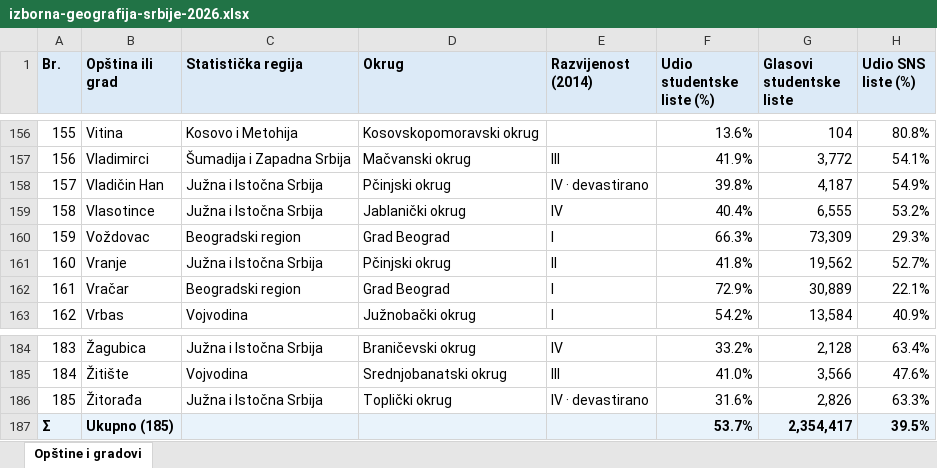
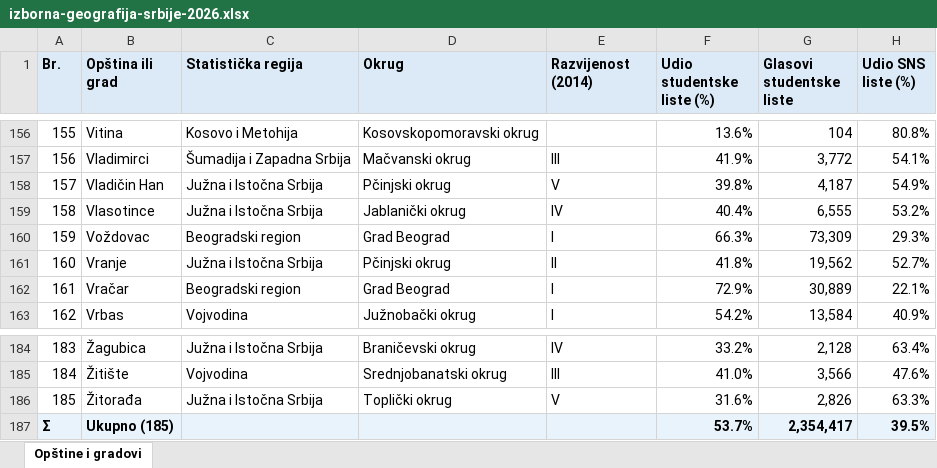
Before and after one commit to milangr/izborna-geografija-srbije, an Excel workbook: izborna-geografija-srbije-2026.xlsx, sheet Opštine i gradovi, drawn as a sheet; only a part is shown, gaps mark what is left out; values as stored, in another font and other column widths than the file's, no borders; the diff covers the shown part only; the diff names each change by its address in the sheet, - before the commit and + after, or states it on an @@ line.

```diff
--- a/izborna-geografija-srbije-2026.xlsx (sheet Opštine i gradovi)
+++ b/izborna-geografija-srbije-2026.xlsx (sheet Opštine i gradovi)
-E158 (Razvijenost (2014)): IV · devastirano
+E158 (Razvijenost (2014)): V
-E186 (Razvijenost (2014)): IV · devastirano
+E186 (Razvijenost (2014)): V
```
Also changed, not shown: 17 edited cells elsewhere in this sheet, 3 other files.
